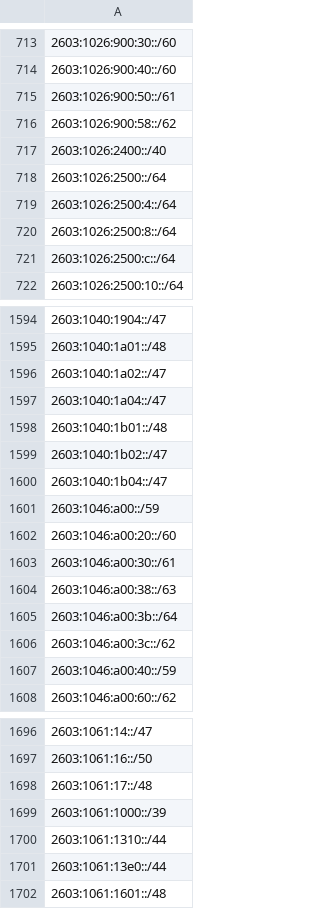
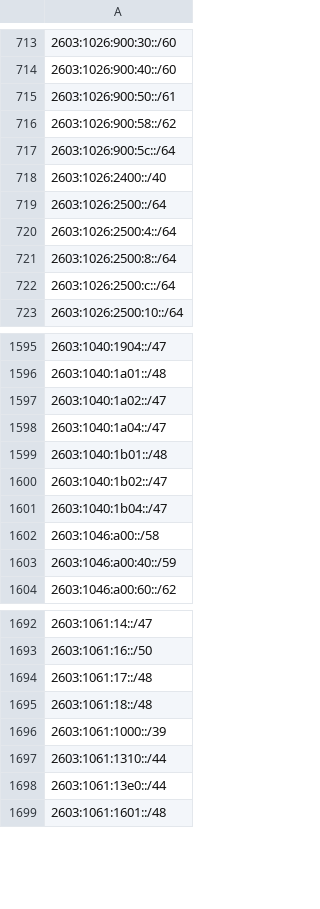
Before and after one commit to verdann/cti-lookups, a CSV file: data/msft-azurecloud/azurecloud-ipv6.csv, drawn as a sheet; only a part is shown, gaps mark what is left out; removed rows and columns are numbered as before the commit, all else as after; the diff names each change by its address in the sheet, - before the commit and + after, or states it on an @@ line.

```diff
--- a/data/msft-azurecloud/azurecloud-ipv6.csv
+++ b/data/msft-azurecloud/azurecloud-ipv6.csv
+row 717: 2603:1026:900:5c::/64
-A1602: 2603:1046:a00::/59
+A1602: 2603:1046:a00::/58
-row 1602: 2603:1046:a00:20::/60
-row 1603: 2603:1046:a00:30::/61
-row 1604: 2603:1046:a00:38::/63
-row 1605: 2603:1046:a00:3b::/64
-row 1606: 2603:1046:a00:3c::/62
+row 1695: 2603:1061:18::/48
```
Also changed, not shown: data/msft-azurecloud/azure-ipv6-servicetag.csv, data/msft-azurecloud/azurecloud-ipv4.csv, 3 other files.
